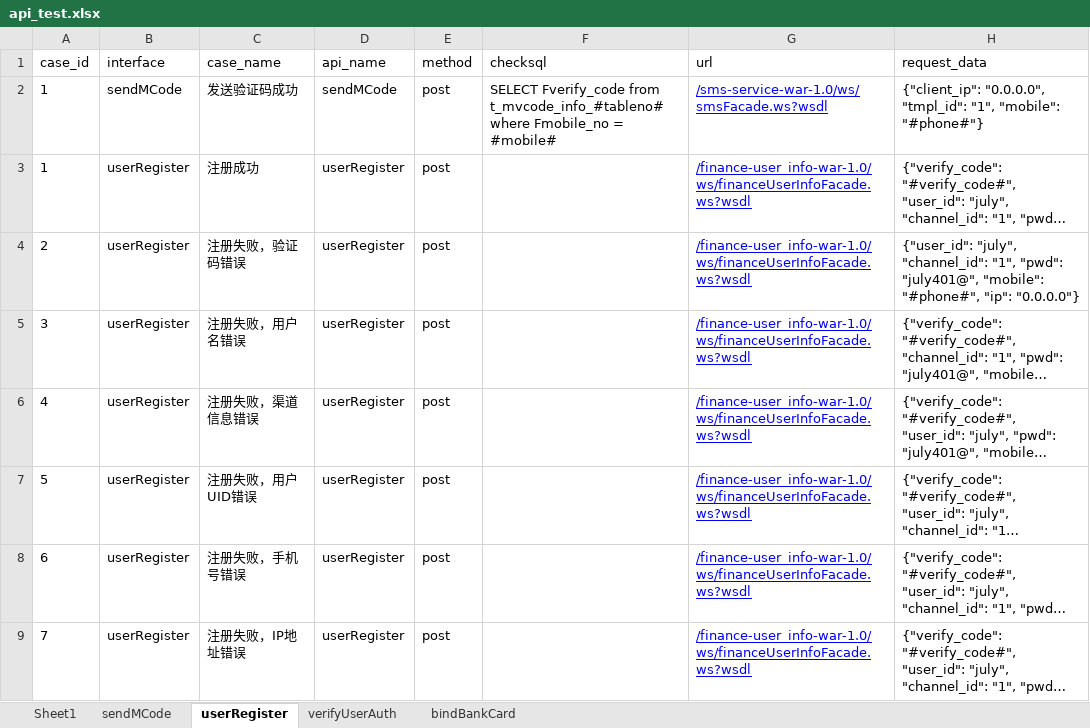
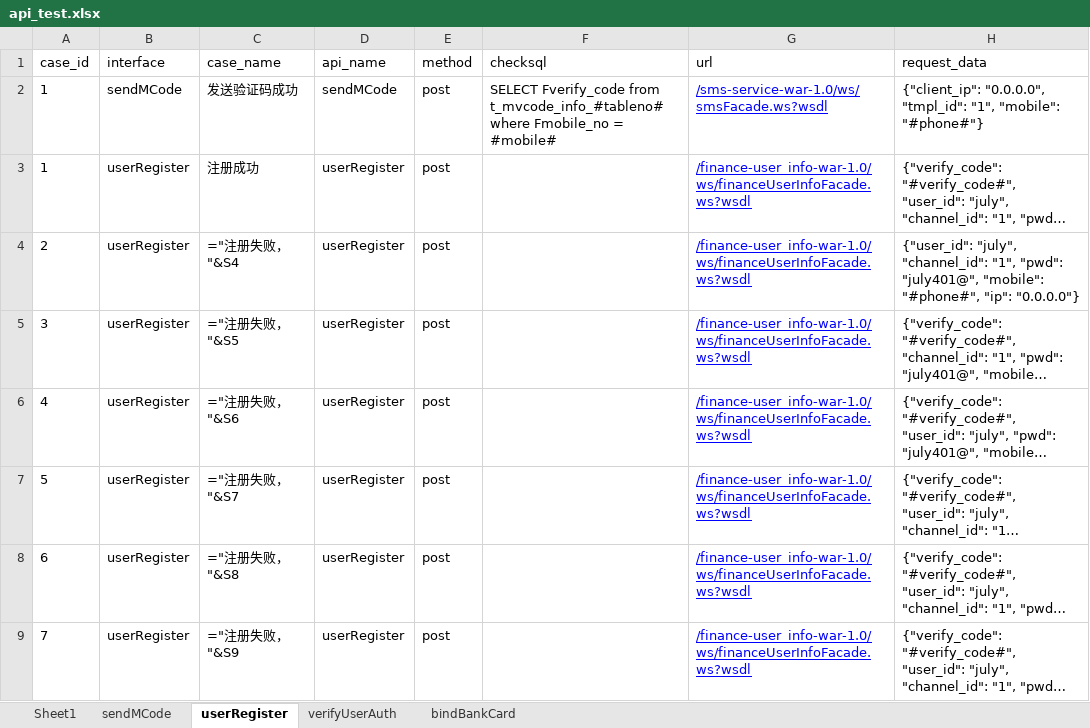
Before and after one commit to julystone/keyou, an Excel workbook: package_401/data/api_test.xlsx, sheet userRegister, drawn as a sheet; only a part is shown; long unchanged cells end in …; values as stored, in another font and other column widths than the file's, no borders; formulas without a stored value are shown as written; the diff names each change by its address in the sheet, - before the commit and + after, or states it on an @@ line.

```diff
--- a/package_401/data/api_test.xlsx (sheet userRegister)
+++ b/package_401/data/api_test.xlsx (sheet userRegister)
-C4 (case_name): 注册失败，验证码错误
+C4 (case_name): ="注册失败，"&S4
-C5 (case_name): 注册失败，用户名错误
+C5 (case_name): ="注册失败，"&S5
-C6 (case_name): 注册失败，渠道信息错误
+C6 (case_name): ="注册失败，"&S6
-C7 (case_name): 注册失败，用户UID错误
+C7 (case_name): ="注册失败，"&S7
-C8 (case_name): 注册失败，手机号错误
+C8 (case_name): ="注册失败，"&S8
-C9 (case_name): 注册失败，IP地址错误
+C9 (case_name): ="注册失败，"&S9
```
Also changed, not shown: sheet sendMCode, pachong_pc/result.xlsx, 15 other files.
